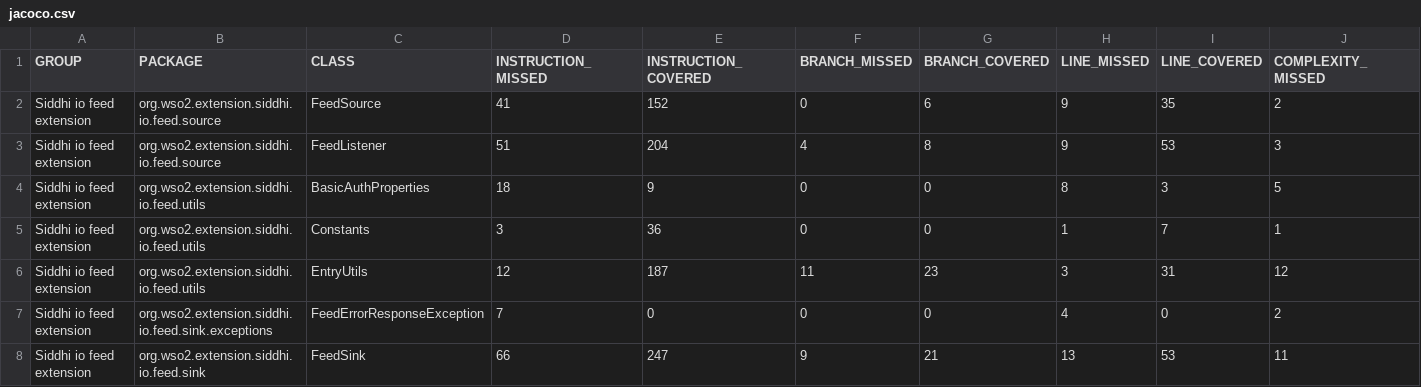
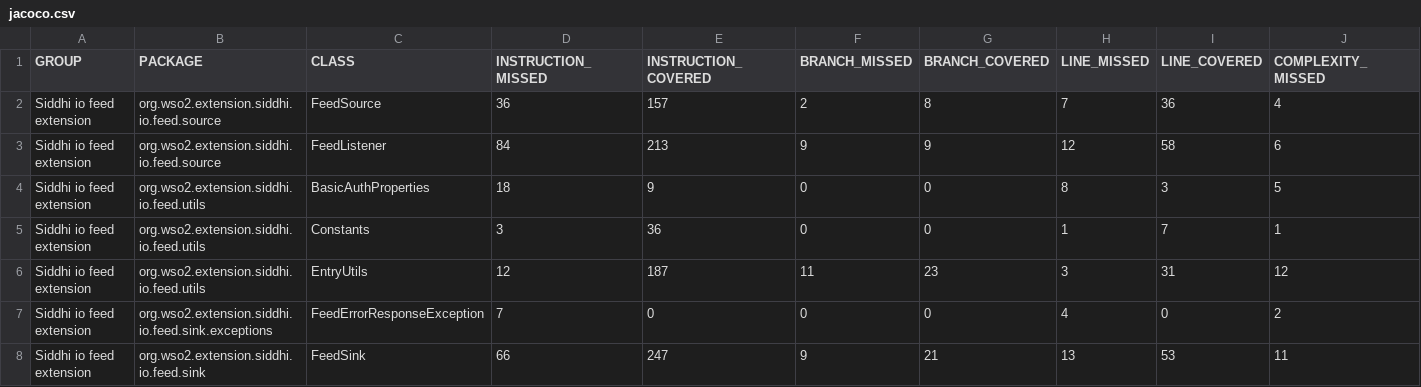
Before and after one commit to AUser000/siddhi-io-feed-mine, a CSV file: component/target/coverage-reports/jacoco.csv, drawn as a sheet; only a part is shown; the diff names each change by its address in the sheet, - before the commit and + after, or states it on an @@ line.

Commit message:
add privet packages to pom

```diff
--- a/component/target/coverage-reports/jacoco.csv
+++ b/component/target/coverage-reports/jacoco.csv
-D2 (INSTRUCTION_MISSED): 41
+D2 (INSTRUCTION_MISSED): 36
-E2 (INSTRUCTION_COVERED): 152
+E2 (INSTRUCTION_COVERED): 157
-F2 (BRANCH_MISSED): 0
+F2 (BRANCH_MISSED): 2
-G2 (BRANCH_COVERED): 6
+G2 (BRANCH_COVERED): 8
-H2 (LINE_MISSED): 9
+H2 (LINE_MISSED): 7
-I2 (LINE_COVERED): 35
+I2 (LINE_COVERED): 36
-J2 (COMPLEXITY_MISSED): 2
+J2 (COMPLEXITY_MISSED): 4
-D3 (INSTRUCTION_MISSED): 51
+D3 (INSTRUCTION_MISSED): 84
-E3 (INSTRUCTION_COVERED): 204
+E3 (INSTRUCTION_COVERED): 213
-F3 (BRANCH_MISSED): 4
+F3 (BRANCH_MISSED): 9
-G3 (BRANCH_COVERED): 8
+G3 (BRANCH_COVERED): 9
-H3 (LINE_MISSED): 9
+H3 (LINE_MISSED): 12
-I3 (LINE_COVERED): 53
+I3 (LINE_COVERED): 58
-J3 (COMPLEXITY_MISSED): 3
+J3 (COMPLEXITY_MISSED): 6
```
Also changed, not shown: 45 other files.
